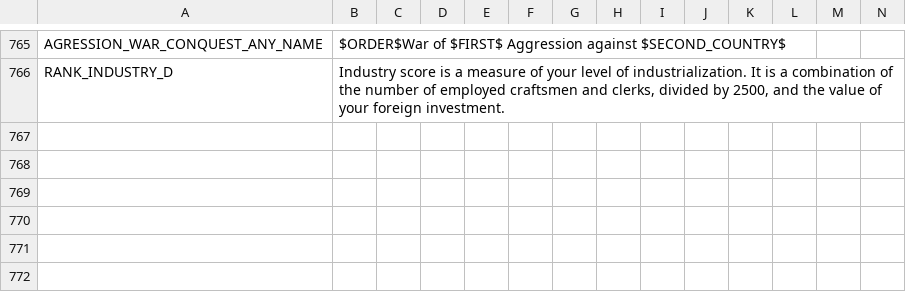
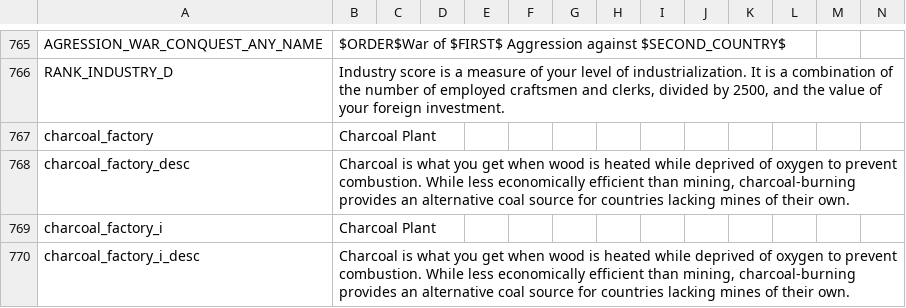
Before and after one commit to Red4113/Buncha-Bundas-Mega-Campaign, a CSV file: Buncha_Bundas_Mega_Campaign/localisation/00_HPM_Misc.csv, drawn as a sheet; only a part is shown, gaps mark what is left out; the diff names each change by its address in the sheet, - before the commit and + after, or states it on an @@ line.

```diff
--- a/Buncha_Bundas_Mega_Campaign/localisation/00_HPM_Misc.csv
+++ b/Buncha_Bundas_Mega_Campaign/localisation/00_HPM_Misc.csv
+row 767: charcoal_factory | Charcoal Plant
+row 768: charcoal_factory_desc | Charcoal is what you get when wood is heated while deprived of oxygen to prevent combustion. While less economically efficient than mining, charcoal-burning provides an alternative coal source for countries lacking mines of their own.
+row 769: charcoal_factory_i | Charcoal Plant
+row 770: charcoal_factory_i_desc | Charcoal is what you get when wood is heated while deprived of oxygen to prevent combustion. While less economically efficient than mining, charcoal-burning provides an alternative coal source for countries lacking mines of their own.
```
Also changed, not shown: 4 other files.
